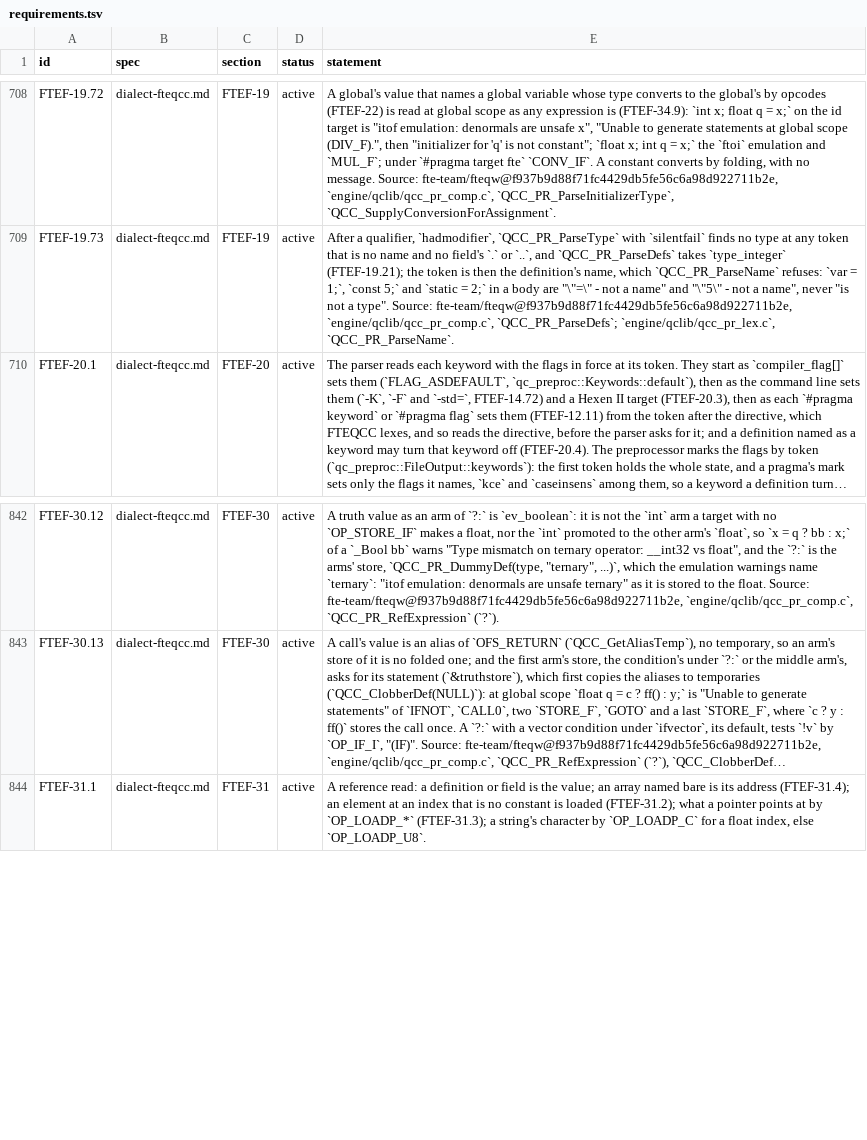
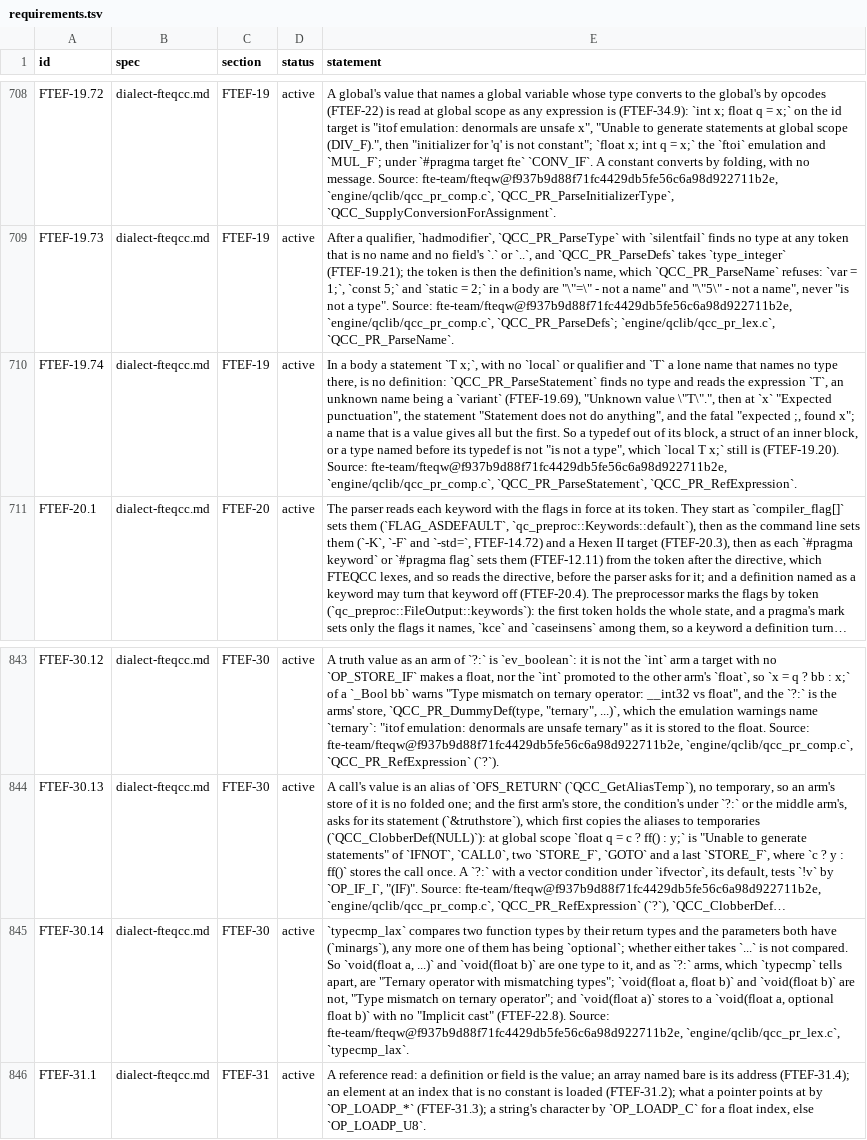
Before and after one commit to quakecstudio/editor, a TSV file: docs/spec/requirements.tsv, drawn as a sheet; only a part is shown, gaps mark what is left out; long unchanged cells end in …; the diff names each change by its address in the sheet, - before the commit and + after, or states it on an @@ line.

Commit message:
fix(sema): read T x; of no type as an expression, lax function params
A statement T x; whose T names no type is the expression T, then x where the ; belongs (FTEF-19.74). typecmp_lax compares the parameters both functions have, the rest optional, not their ... (FTEF-30.14), for ternaries and function casts; recorded cases pin the type comparisons.

```diff
--- a/docs/spec/requirements.tsv
+++ b/docs/spec/requirements.tsv
+row 710: FTEF-19.74 | dialect-fteqcc.md | FTEF-19 | active | In a body a statement `T x;`, with no `local` or qualifier and `T` a lone name that names no type there, is no definition: `QCC_PR_ParseStatement` finds no type and reads the expression `T`, an unknown name being a `variant` (FTEF-19.69), "Unknown value \"T\".", then at `x` "Expected punctuation", the statement "Statement does not do anything", and the fatal "expected ;, found x"; a name that is a value gives all but the first. So a typedef out of its block, a struct of an inner block, or a type named before its typedef is not "is not a type", which `local T x;` still is (FTEF-19.20). Source: fte-team/fteqw@f937b9d88f71fc4429db5fe56c6a98d922711b2e, `engine/qclib/qcc_pr_comp.c`, `QCC_PR_ParseStatement`, `QCC_PR_RefExpression`.
+row 845: FTEF-30.14 | dialect-fteqcc.md | FTEF-30 | active | `typecmp_lax` compares two function types by their return types and the parameters both have (`minargs`), any more one of them has being `optional`; whether either takes `...` is not compared. So `void(float a, ...)` and `void(float b)` are one type to it, and as `?:` arms, which `typecmp` tells apart, are "Ternary operator with mismatching types"; `void(float a, float b)` and `void(float b)` are not, "Type mismatch on ternary operator"; and `void(float a)` stores to a `void(float a, optional float b)` with no "Implicit cast" (FTEF-22.8). Source: fte-team/fteqw@f937b9d88f71fc4429db5fe56c6a98d922711b2e, `engine/qclib/qcc_pr_lex.c`, `typecmp_lax`.
```
Also changed, not shown: 10 other files.
